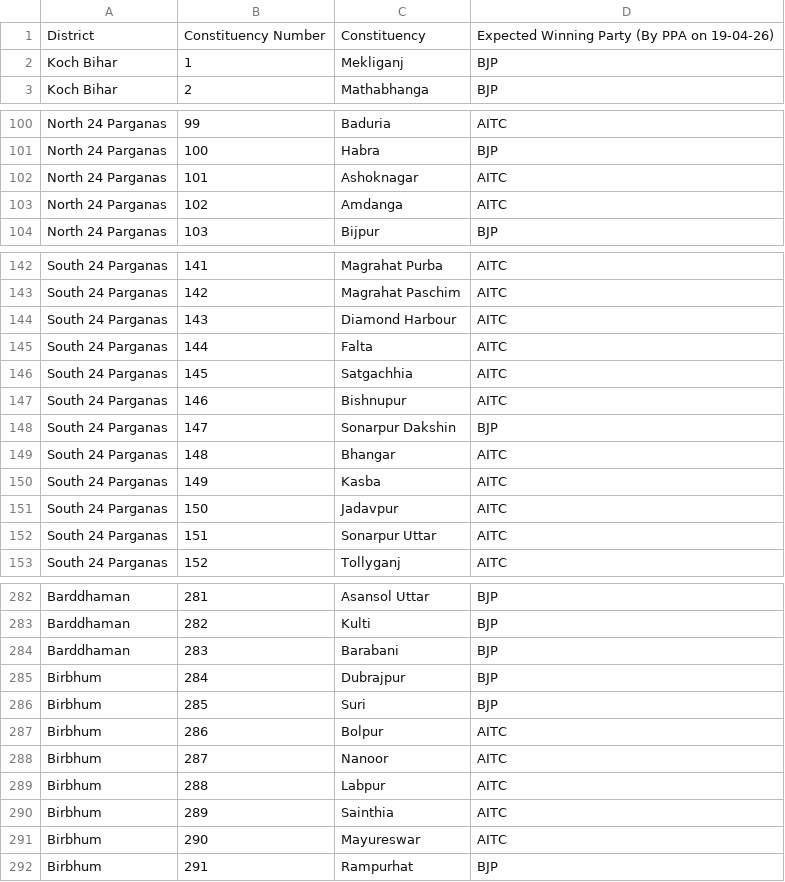
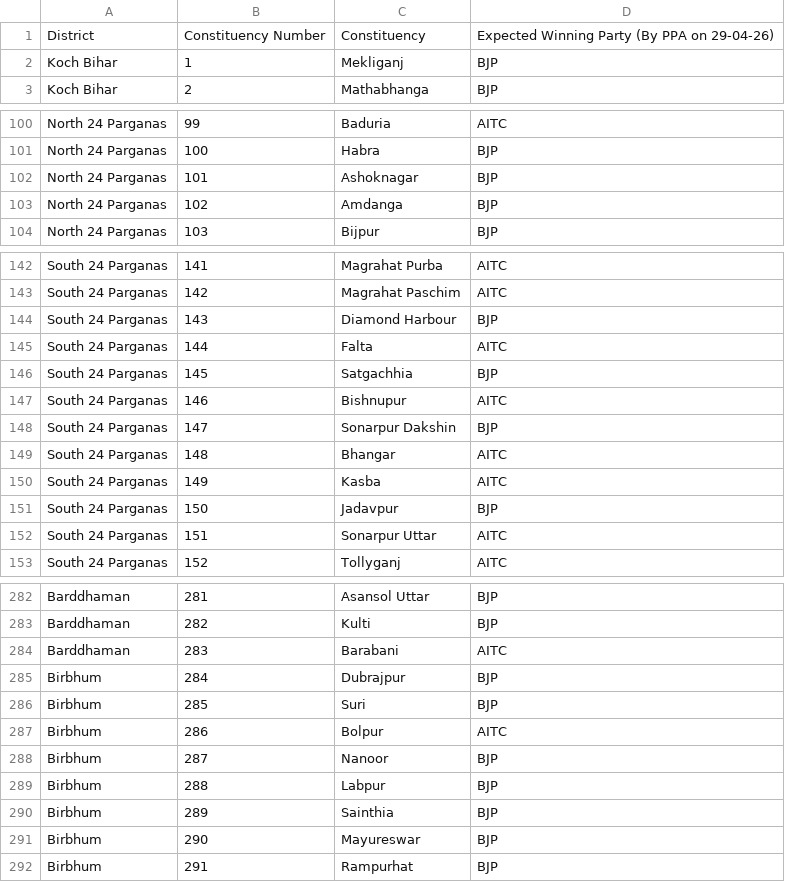
Before and after one commit to praja-poll-analytics/analytics-app, a CSV file: public/data/westbengal/assembly-constituency-wise.csv, drawn as a sheet; only a part is shown, gaps mark what is left out; the diff covers the shown part only.

```diff
--- a/public/data/westbengal/assembly-constituency-wise.csv
+++ b/public/data/westbengal/assembly-constituency-wise.csv
@@ -1,2 +1,2 @@
-District,Constituency Number,Constituency,Expected Winning Party (By PPA on 19-04-26)
+District,Constituency Number,Constituency,Expected Winning Party (By PPA on 29-04-26)
 Koch Bihar,1,Mekliganj,BJP
@@ -101,4 +101,4 @@ North 24 Parganas,99,Baduria,AITC
 North 24 Parganas,100,Habra,BJP
-North 24 Parganas,101,Ashoknagar,AITC
-North 24 Parganas,102,Amdanga,AITC
+North 24 Parganas,101,Ashoknagar,BJP
+North 24 Parganas,102,Amdanga,BJP
 North 24 Parganas,103,Bijpur,BJP
@@ -143,5 +143,5 @@ South 24 Parganas,141,Magrahat Purba,AITC
 South 24 Parganas,142,Magrahat Paschim,AITC
-South 24 Parganas,143,Diamond Harbour,AITC
+South 24 Parganas,143,Diamond Harbour,BJP
 South 24 Parganas,144,Falta,AITC
-South 24 Parganas,145,Satgachhia,AITC
+South 24 Parganas,145,Satgachhia,BJP
 South 24 Parganas,146,Bishnupur,AITC
@@ -150,3 +150,3 @@ South 24 Parganas,148,Bhangar,AITC
 South 24 Parganas,149,Kasba,AITC
-South 24 Parganas,150,Jadavpur,AITC
+South 24 Parganas,150,Jadavpur,BJP
 South 24 Parganas,151,Sonarpur Uttar,AITC
@@ -283,3 +283,3 @@ Barddhaman,281,Asansol Uttar,BJP
 Barddhaman,282,Kulti,BJP
-Barddhaman,283,Barabani,BJP
+Barddhaman,283,Barabani,AITC
 Birbhum,284,Dubrajpur,BJP
@@ -287,6 +287,6 @@ Birbhum,285,Suri,BJP
 Birbhum,286,Bolpur,AITC
-Birbhum,287,Nanoor,AITC
-Birbhum,288,Labpur,AITC
-Birbhum,289,Sainthia,AITC
-Birbhum,290,Mayureswar,AITC
+Birbhum,287,Nanoor,BJP
+Birbhum,288,Labpur,BJP
+Birbhum,289,Sainthia,BJP
+Birbhum,290,Mayureswar,BJP
 Birbhum,291,Rampurhat,BJP
```
Also changed, not shown: 23 edited cells elsewhere in this file, public/data/puducherry/assembly-constituency-wise.csv, public/data/puducherry/assembly-party-wise.csv, 4 other files.
